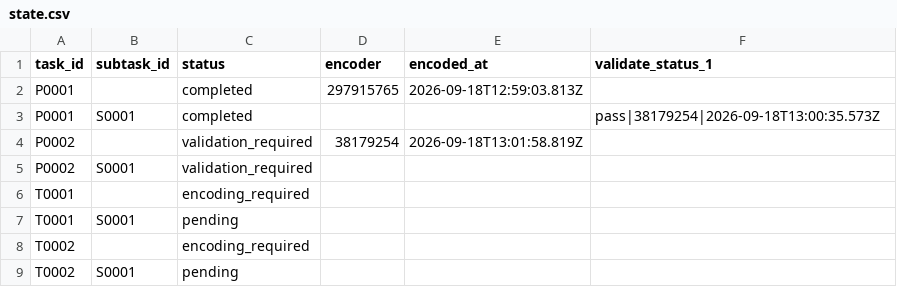
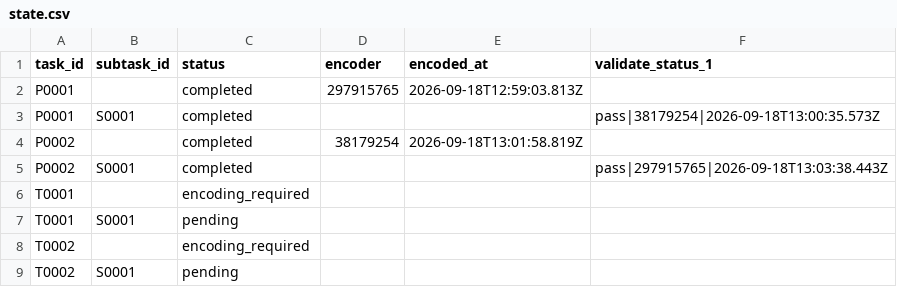
Before and after one commit to ohwjd/omr-test-2, a CSV file: tracking/state.csv, drawn as a sheet.

```diff
--- a/tracking/state.csv
+++ b/tracking/state.csv
@@ -3,4 +3,4 @@ P0001,,completed,297915765,2026-09-18T12:59:03.813Z,
 P0001,S0001,completed,,,pass|38179254|2026-09-18T13:00:35.573Z
-P0002,,validation_required,38179254,2026-09-18T13:01:58.819Z,
-P0002,S0001,validation_required,,,
+P0002,,completed,38179254,2026-09-18T13:01:58.819Z,
+P0002,S0001,completed,,,pass|297915765|2026-09-18T13:03:38.443Z
 T0001,,encoding_required,,,
```
Also changed, not shown: tracking/history.csv, 1 other file.
